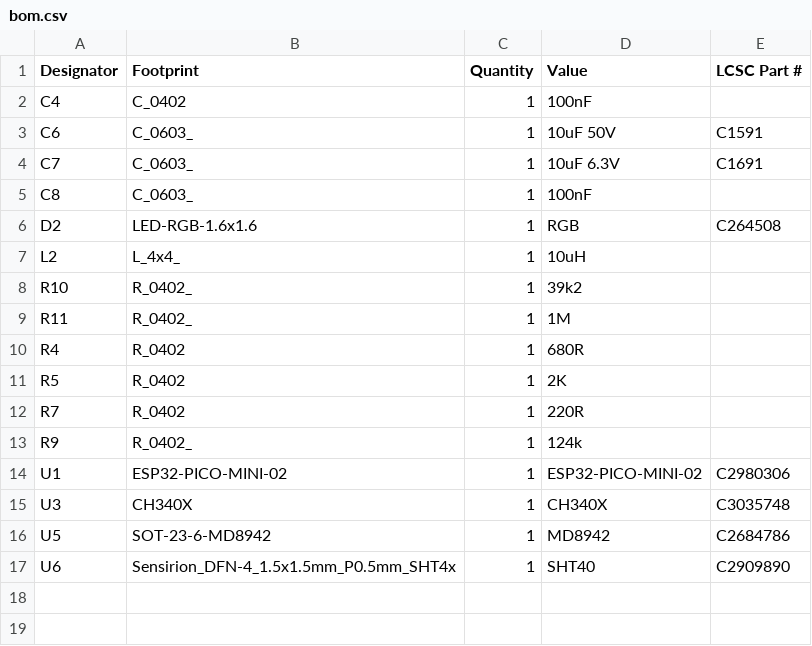
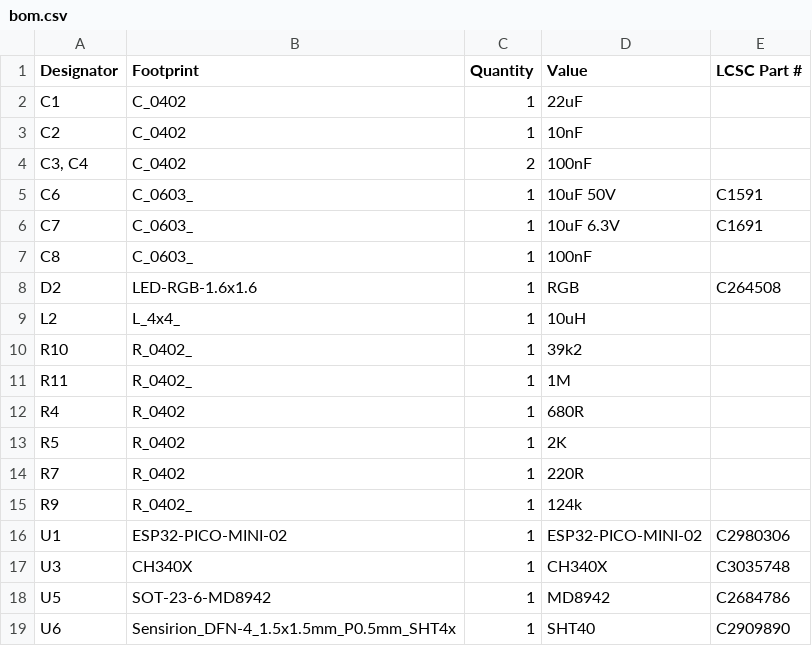
Before and after one commit to revk/ESP32-Generic, a CSV file: PCB/USBA3/production/bom.csv, drawn as a sheet.

```diff
--- a/PCB/USBA3/production/bom.csv
+++ b/PCB/USBA3/production/bom.csv
@@ -1,3 +1,5 @@
 Designator,Footprint,Quantity,Value,LCSC Part #
-C4,C_0402,1,100nF,
+C1,C_0402,1,22uF,
+C2,C_0402,1,10nF,
+"C3, C4",C_0402,2,100nF,
 C6,C_0603_,1,10uF 50V,C1591
```
Also changed, not shown: PCB/USBA3/production/positions.csv, 7 other files.
